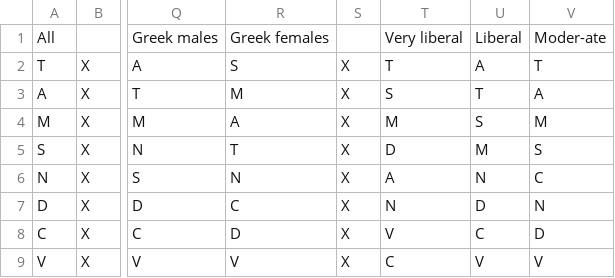
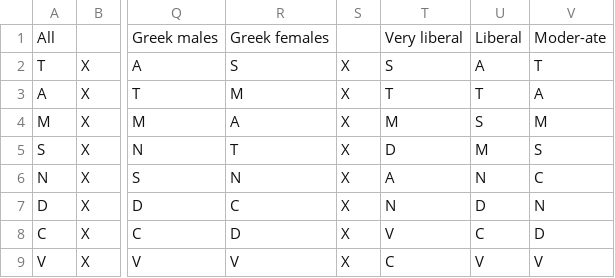
Before and after one commit to sahilchinoy/asuc-2015, a CSV file: charts/Q2-1-table/data.csv, drawn as a sheet; only a part is shown, gaps mark what is left out; the diff names each change by its address in the sheet, - before the commit and + after, or states it on an @@ line.

```diff
--- a/charts/Q2-1-table/data.csv
+++ b/charts/Q2-1-table/data.csv
-T2: T
+T2: S
-T3: S
+T3: T
```
Also changed, not shown: 8 other files.
